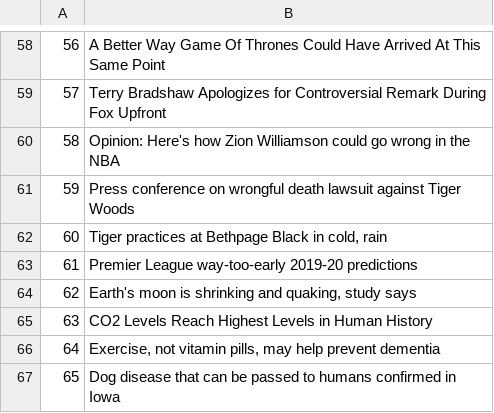
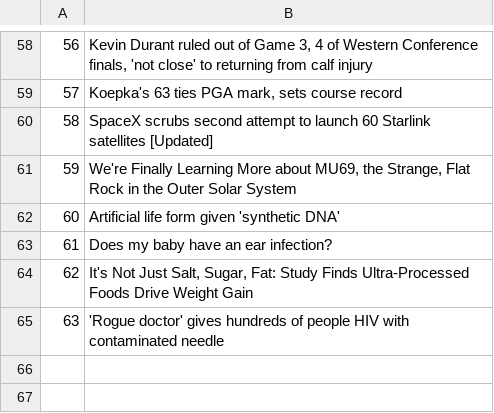
Before and after one commit to dchou1618/YouTox, a CSV file: googleNewsHeadlines.csv, drawn as a sheet; only a part is shown, gaps mark what is left out; the diff covers the shown part only.

```diff
--- a/googleNewsHeadlines.csv
+++ b/googleNewsHeadlines.csv
@@ -58,10 +58,8 @@
-56,A Better Way Game Of Thrones Could Have Arrived At This Same Point
-57,Terry Bradshaw Apologizes for Controversial Remark During Fox Upfront
-58,Opinion: Here's how Zion Williamson could go wrong in the NBA
-59,Press conference on wrongful death lawsuit against Tiger Woods
-60,"Tiger practices at Bethpage Black in cold, rain"
-61,Premier League way-too-early 2019-20 predictions
-62,"Earth's moon is shrinking and quaking, study says"
-63,CO2 Levels Reach Highest Levels in Human History
-64,"Exercise, not vitamin pills, may help prevent dementia"
-65,Dog disease that can be passed to humans confirmed in Iowa
+56,"Kevin Durant ruled out of Game 3, 4 of Western Conference finals, 'not close' to returning from calf injury"
+57,"Koepka's 63 ties PGA mark, sets course record"
+58,SpaceX scrubs second attempt to launch 60 Starlink satellites [Updated]
+59,"We're Finally Learning More about MU69, the Strange, Flat Rock in the Outer Solar System"
+60,Artificial life form given 'synthetic DNA'
+61,Does my baby have an ear infection?
+62,"It's Not Just Salt, Sugar, Fat: Study Finds Ultra-Processed Foods Drive Weight Gain"
+63,'Rogue doctor' gives hundreds of people HIV with contaminated needle
```
Also changed, not shown: 56 edited cells elsewhere in this file, 12 other files.
